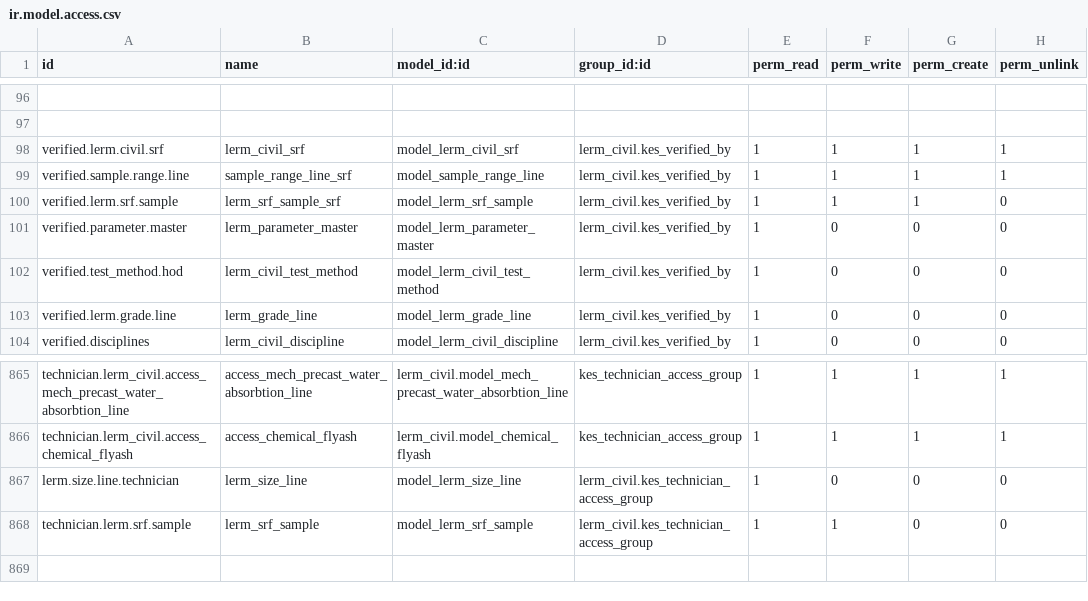
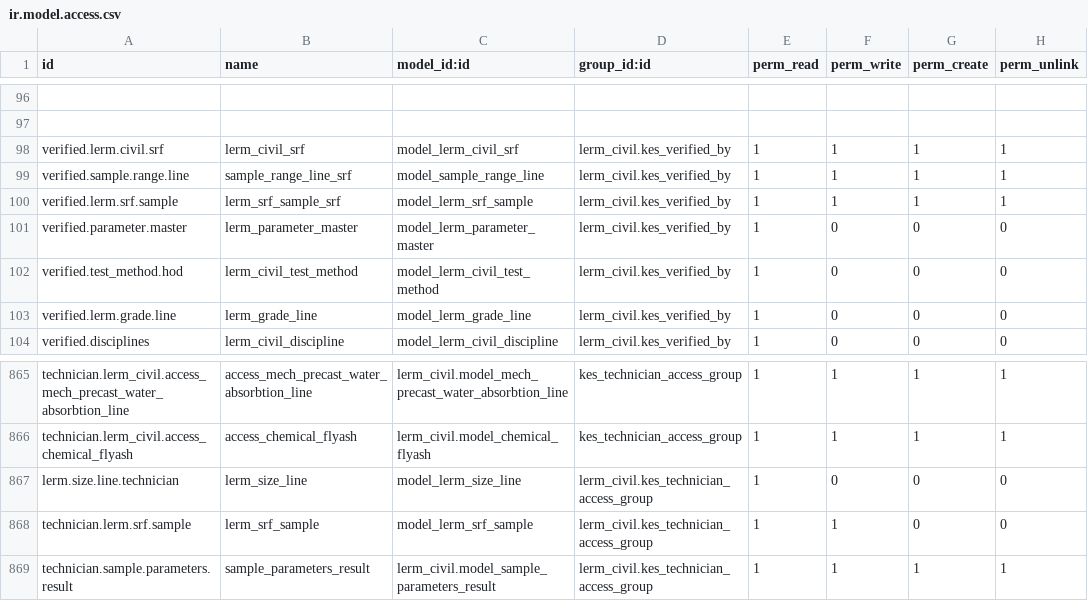
Before and after one commit to saif-esehat/lerm_civil, a CSV file: security/ir.model.access.csv, drawn as a sheet; only a part is shown, gaps mark what is left out.

Commit message:
Data

```diff
--- a/security/ir.model.access.csv
+++ b/security/ir.model.access.csv
@@ -99,3 +99,3 @@ verified.lerm.civil.srf,lerm_civil_srf,model_lerm_civil_srf,lerm_civil.kes_verif
 verified.sample.range.line,sample_range_line_srf,model_sample_range_line,lerm_civil.kes_verified_by,1,1,1,1
-verified.lerm.srf.sample,lerm_srf_sample_srf,model_lerm_srf_sample,lerm_civil.kes_verified_by,1,1,1,0
+verified.lerm.srf.sample,lerm_srf_sample_srf,model_lerm_srf_sample,lerm_civil.kes_verified_by,1,1,1,1
 verified.parameter.master,lerm_parameter_master,model_lerm_parameter_master,lerm_civil.kes_verified_by,1,0,0,0
@@ -868 +868,2 @@ lerm.size.line.technician,lerm_size_line,model_lerm_size_line,lerm_civil.kes_tec
 technician.lerm.srf.sample,lerm_srf_sample,model_lerm_srf_sample,lerm_civil.kes_technician_access_group,1,1,0,0
+technician.sample.parameters.result,sample_parameters_result,lerm_civil.model_sample_parameters_result,lerm_civil.kes_technician_access_group,1,1,1,1
```
Also changed, not shown: 1 other file.
